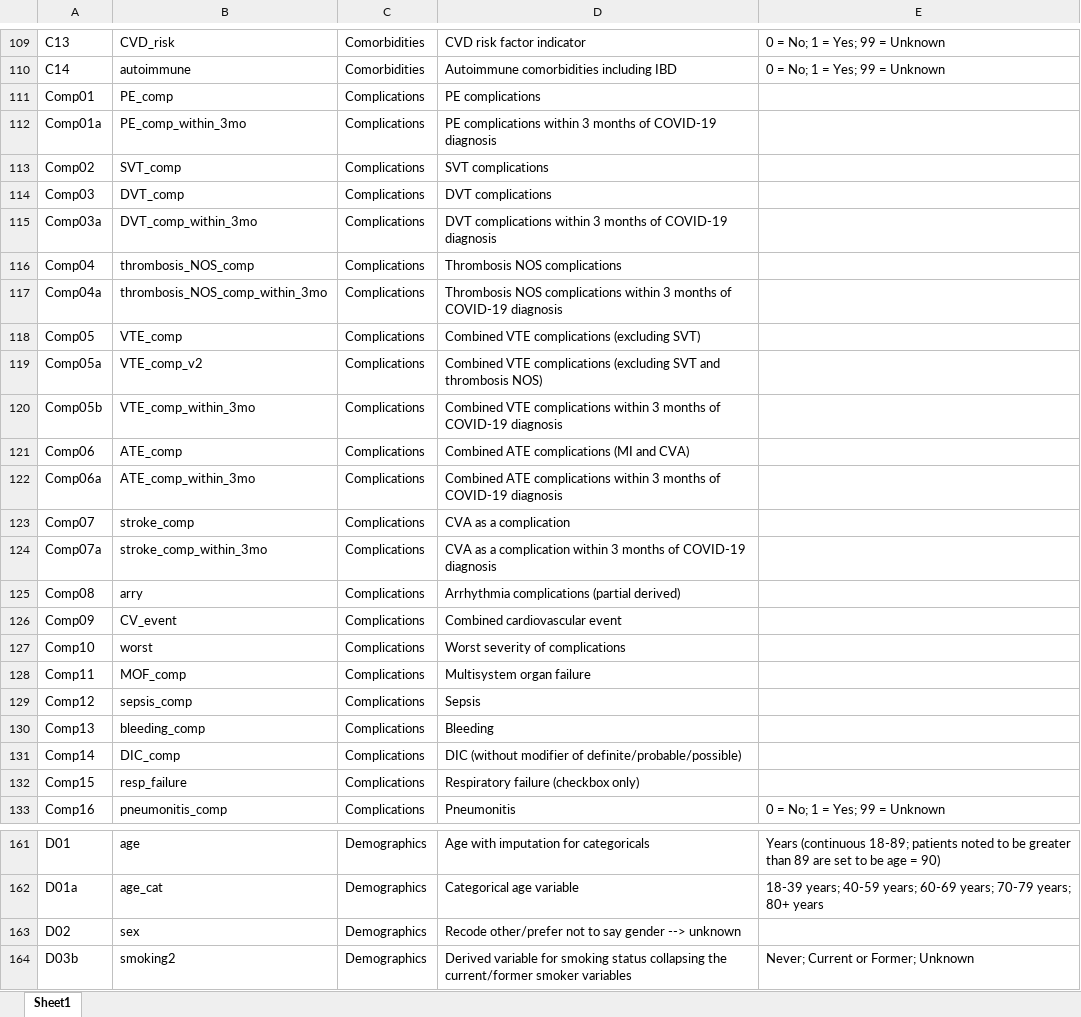
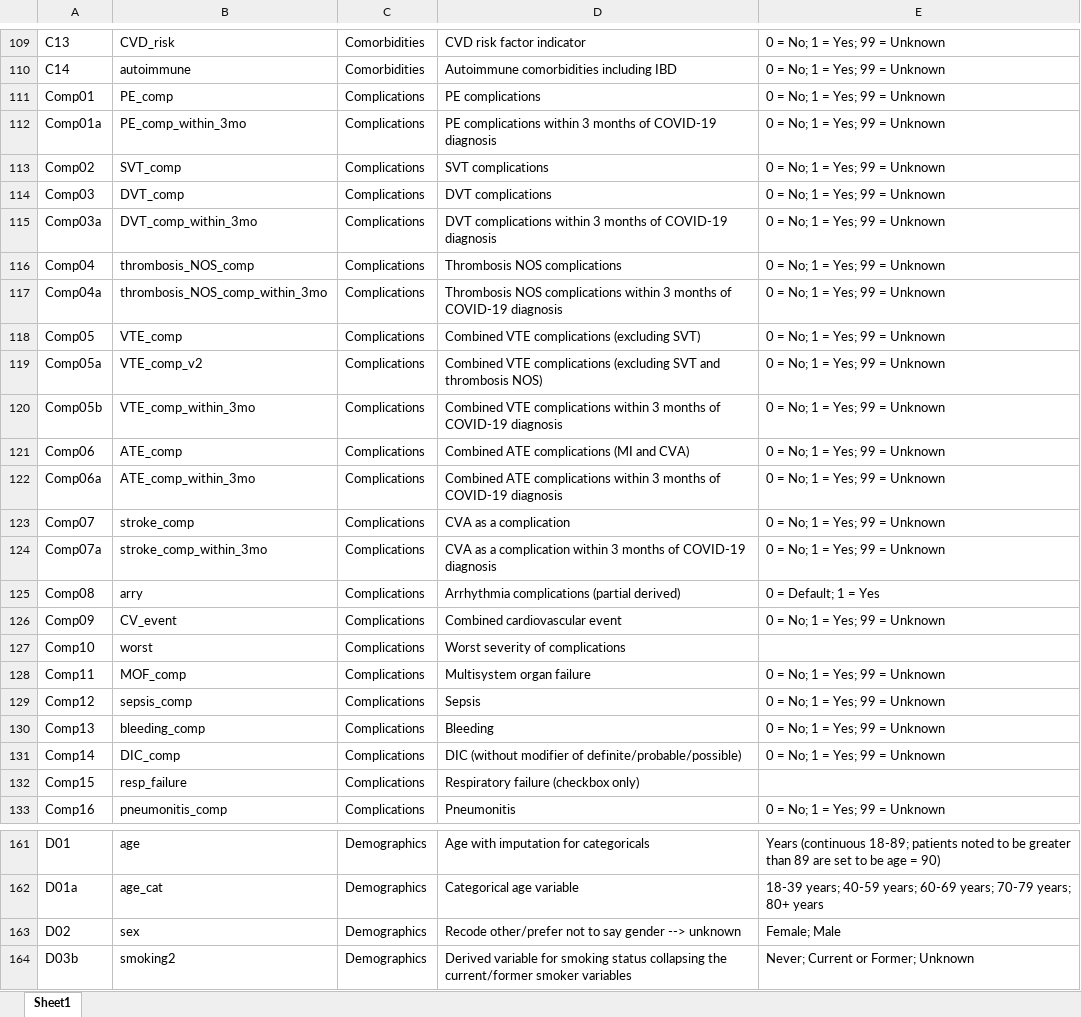
Before and after one commit to covidncancer/CCC19_dictionary, an Excel workbook: CCC19_Derived_Variables_Spreadsheet.xlsx, sheet Sheet1, drawn as a sheet; only a part is shown, gaps mark what is left out; values as stored, in another font and other column widths than the file's, no borders; table styles not drawn; the diff covers the shown part only; the diff names each change by its address in the sheet, - before the commit and + after, or states it on an @@ line.

Commit message:
added values definitions to many variables

```diff
--- a/CCC19_Derived_Variables_Spreadsheet.xlsx (sheet Sheet1)
+++ b/CCC19_Derived_Variables_Spreadsheet.xlsx (sheet Sheet1)
-E111:E124: (empty)
+E111:E124: 0 = No; 1 = Yes; 99 = Unknown
-E125: (empty)
+E125: 0 = Default; 1 = Yes
-E126: (empty)
+E126: 0 = No; 1 = Yes; 99 = Unknown
-E128:E131: (empty)
+E128:E131: 0 = No; 1 = Yes; 99 = Unknown
-E163: (empty)
+E163: Female; Male
```
Also changed, not shown: 16 edited cells elsewhere in this sheet, 1 other file.
